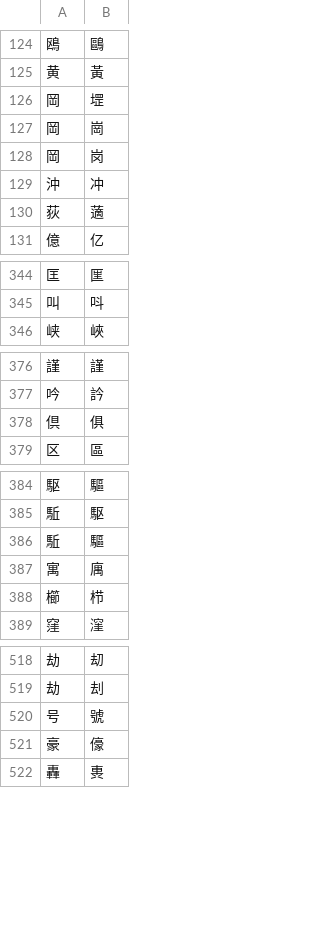
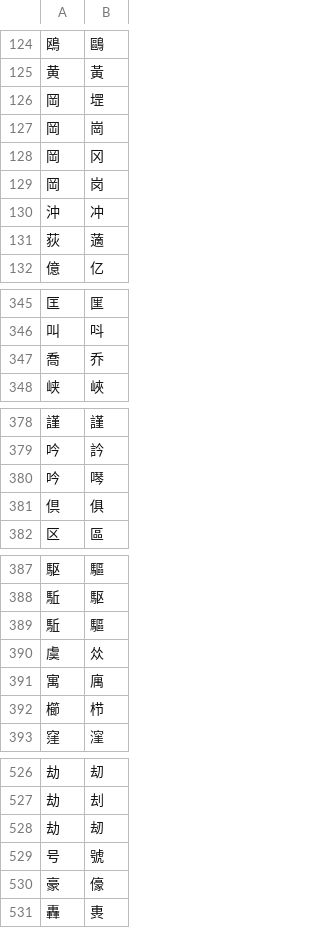
Before and after one commit to FDSGAB/kanjijiten-webscraper, a CSV file: kanjivariant.csv, drawn as a sheet; only a part is shown, gaps mark what is left out; the diff covers the shown part only; the diff names each change by its address in the sheet, - before the commit and + after, or states it on an @@ line.

```diff
--- a/kanjivariant.csv
+++ b/kanjivariant.csv
+row 128: 岡 | 冈
+row 347: 喬 | 乔
+row 380: 吟 | 噖
+row 390: 虞 | 𠈌
+row 528: 劫 | 刼
```
Also changed, not shown: 32 added rows elsewhere in this file, kanjimisc.csv, kanjinamereadings.csv, 13 other files.
